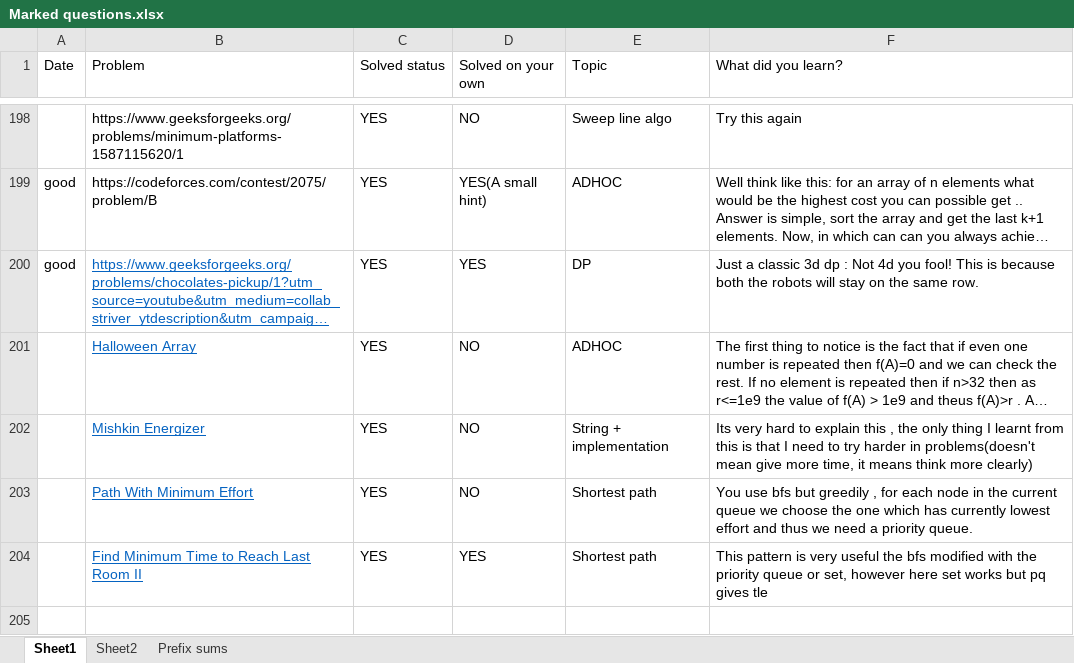
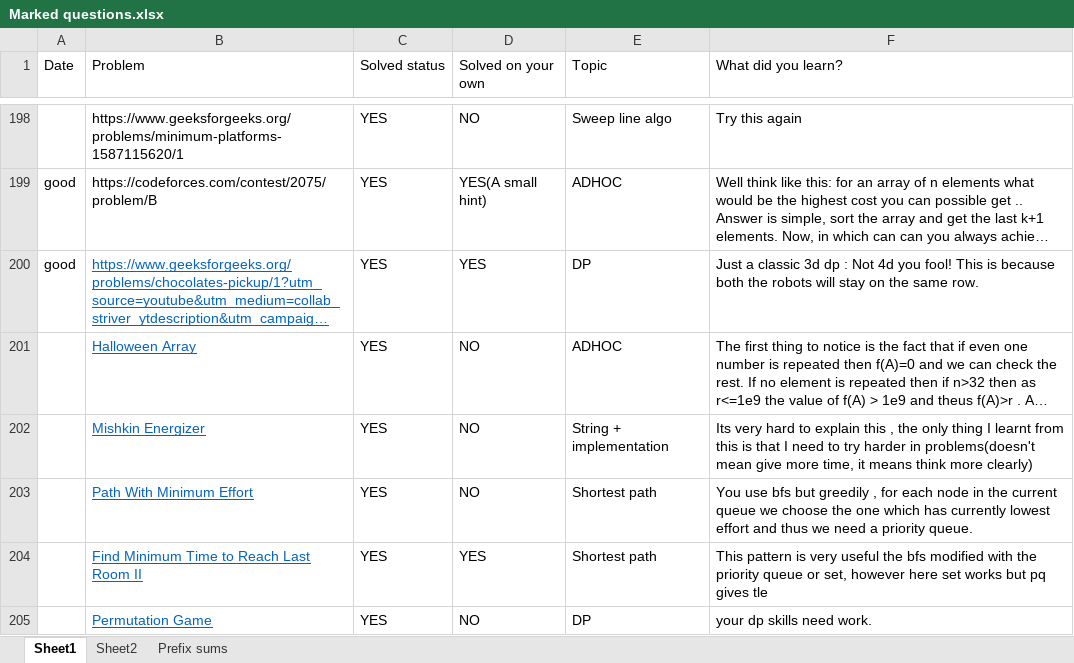
Before and after one commit to Amrutanshu-Mishra/Competitive-Programming-Files, an Excel workbook: Marked questions.xlsx, sheet Sheet1, drawn as a sheet; only a part is shown, gaps mark what is left out; long unchanged cells end in …; values as stored, in another font and other column widths than the file's, no borders; the diff names each change by its address in the sheet, - before the commit and + after, or states it on an @@ line.

```diff
--- a/Marked questions.xlsx (sheet Sheet1)
+++ b/Marked questions.xlsx (sheet Sheet1)
+row 205:  | Permutation Game | YES | NO | DP | your dp skills need work.
```
Also changed, not shown: 3 other files.
